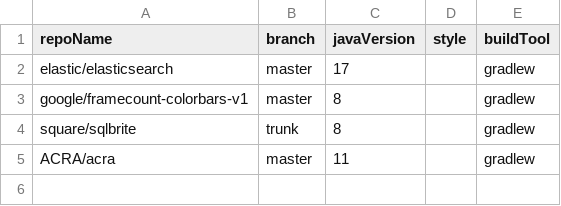
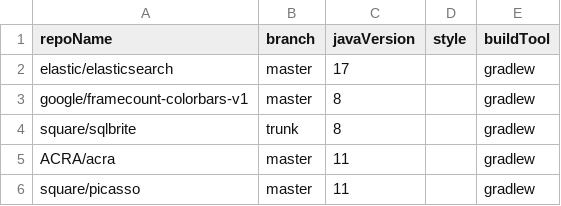
Before and after one commit to moderneinc/jenkins-ingest, a CSV file: repos-multi-jdk.csv, drawn as a sheet.

```diff
--- a/repos-multi-jdk.csv
+++ b/repos-multi-jdk.csv
@@ -5 +5,2 @@ square/sqlbrite,trunk,8,,gradlew
 ACRA/acra,master,11,,gradlew
+square/picasso,master,11,,gradlew
```
